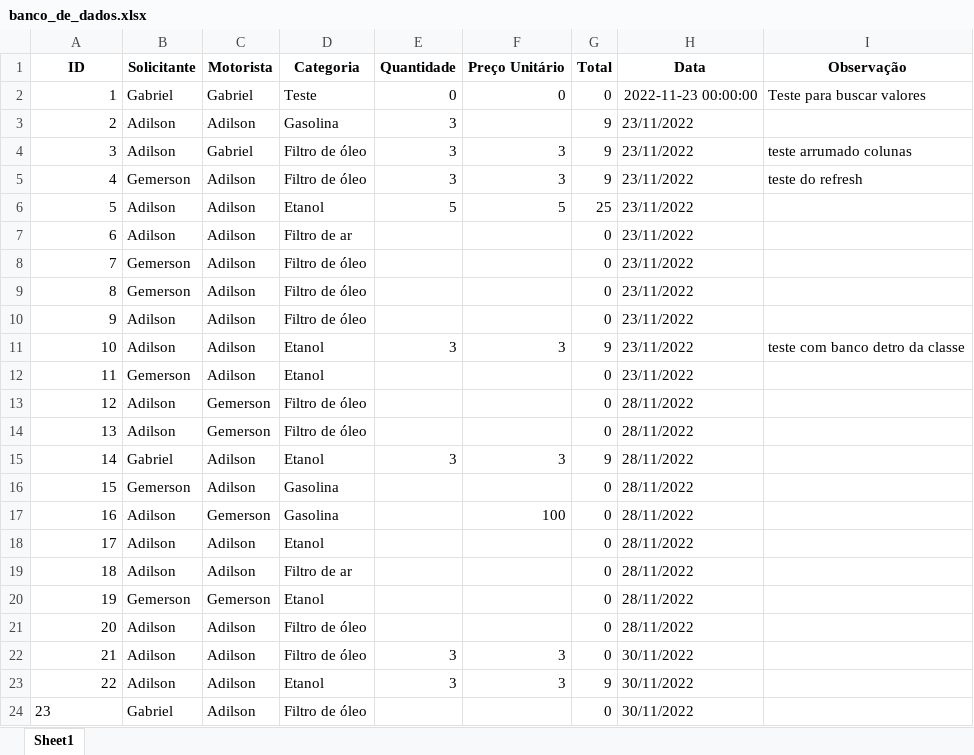
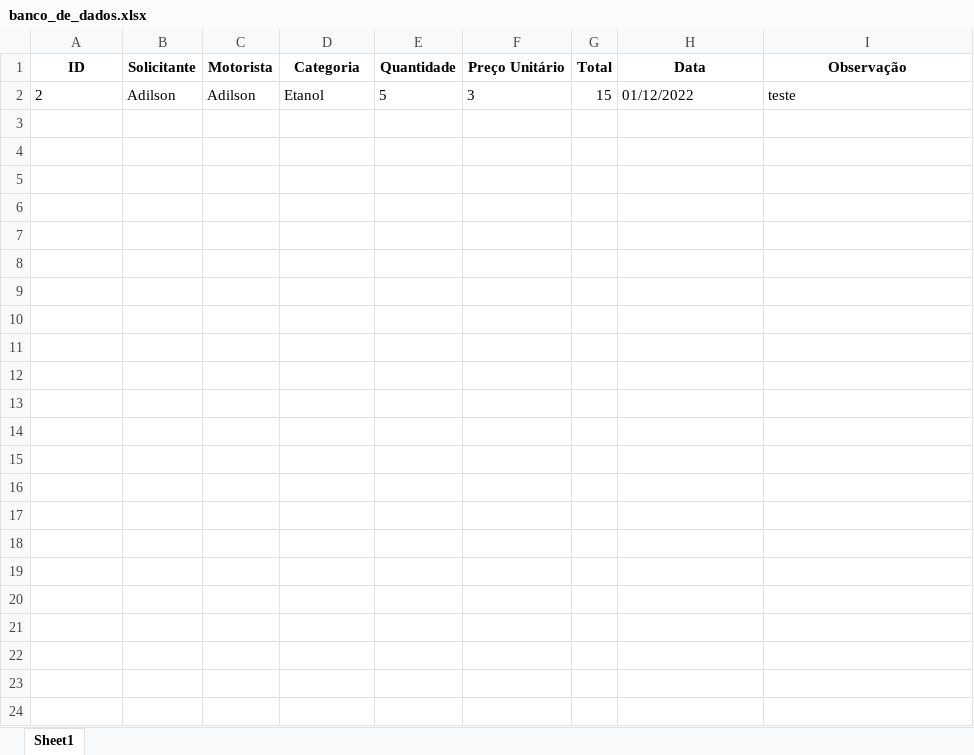
Before and after one commit to Gabriel07201/Requisicao_combustivel, an Excel workbook: banco_de_dados.xlsx, sheet Sheet1, drawn as a sheet; values as stored, in another font and other column widths than the file's, no borders; removed rows and columns are numbered as before the commit, all else as after; the diff names each change by its address in the sheet, - before the commit and + after, or states it on an @@ line.

Commit message:
consulta banco e salvamento
Fui até a parte de salvar, porém ele está excluindo os dados que já estavam salvos, preciso corrigir isso agora.

```diff
--- a/banco_de_dados.xlsx (sheet Sheet1)
+++ b/banco_de_dados.xlsx (sheet Sheet1)
-row 2: 1 | Gabriel | Gabriel | Teste | 0 | 0 | 0 | 2022-11-23 00:00:00 | Teste para buscar valores
-A2 alignment: right
+A2 alignment: left
-D2 (Categoria): Gasolina
+D2 (Categoria): Etanol
-E2 (Quantidade): 3
+E2 (Quantidade): 5
-F2 (Preço Unitário): (empty)
+F2 (Preço Unitário): 3
-G2 (Total): 9
+G2 (Total): 15
-H2 (Data): 23/11/2022
+H2 (Data): 01/12/2022
-I2 (Observação): (empty)
+I2 (Observação): teste
-row 4: 3 | Adilson | Gabriel | Filtro de óleo | 3 | 3 | 9 | 23/11/2022 | teste arrumado colunas
-row 5: 4 | Gemerson | Adilson | Filtro de óleo | 3 | 3 | 9 | 23/11/2022 | teste do refresh
-row 6: 5 | Adilson | Adilson | Etanol | 5 | 5 | 25 | 23/11/2022
-row 7: 6 | Adilson | Adilson | Filtro de ar |  |  | 0 | 23/11/2022
-row 8: 7 | Gemerson | Adilson | Filtro de óleo |  |  | 0 | 23/11/2022
-row 9: 8 | Gemerson | Adilson | Filtro de óleo |  |  | 0 | 23/11/2022
-row 10: 9 | Adilson | Adilson | Filtro de óleo |  |  | 0 | 23/11/2022
-row 11: 10 | Adilson | Adilson | Etanol | 3 | 3 | 9 | 23/11/2022 | teste com banco detro da classe
-row 12: 11 | Gemerson | Adilson | Etanol |  |  | 0 | 23/11/2022
-row 13: 12 | Adilson | Gemerson | Filtro de óleo |  |  | 0 | 28/11/2022
-row 14: 13 | Adilson | Gemerson | Filtro de óleo |  |  | 0 | 28/11/2022
-row 15: 14 | Gabriel | Adilson | Etanol | 3 | 3 | 9 | 28/11/2022
-row 16: 15 | Gemerson | Adilson | Gasolina |  |  | 0 | 28/11/2022
-row 17: 16 | Adilson | Gemerson | Gasolina |  | 100 | 0 | 28/11/2022
-row 18: 17 | Adilson | Adilson | Etanol |  |  | 0 | 28/11/2022
-row 19: 18 | Adilson | Adilson | Filtro de ar |  |  | 0 | 28/11/2022
-row 20: 19 | Gemerson | Gemerson | Etanol |  |  | 0 | 28/11/2022
-row 21: 20 | Adilson | Adilson | Filtro de óleo |  |  | 0 | 28/11/2022
-row 22: 21 | Adilson | Adilson | Filtro de óleo | 3 | 3 | 0 | 30/11/2022
-row 23: 22 | Adilson | Adilson | Etanol | 3 | 3 | 9 | 30/11/2022
-row 24: 23 | Gabriel | Adilson | Filtro de óleo |  |  | 0 | 30/11/2022
```
Also changed, not shown: 2 other files.
